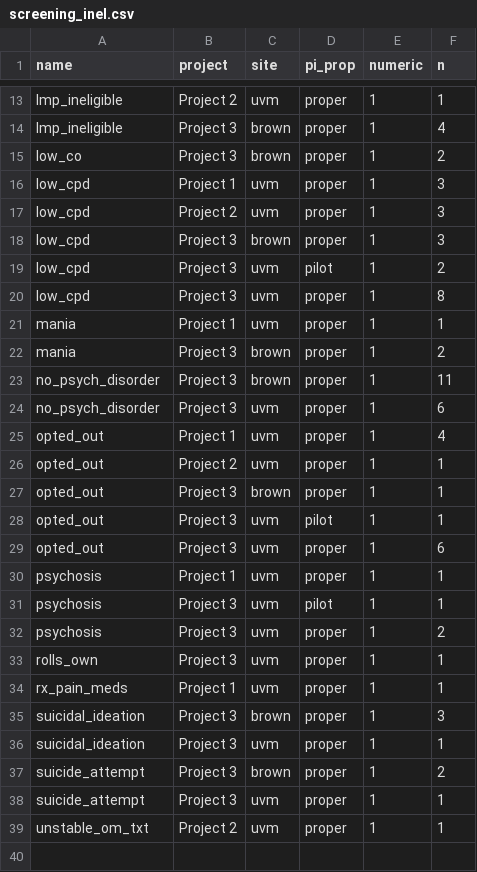
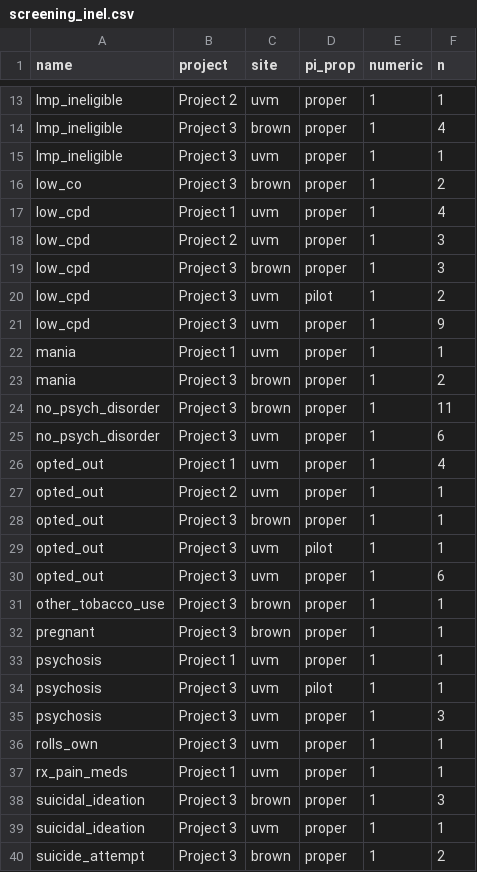
Before and after one commit to ajbarrows/tcors_enrollment_cron, a CSV file: enrollment_report/s3/screening_inel.csv, drawn as a sheet; only a part is shown, gaps mark what is left out; the shorter side is filled out with more unchanged rows.

```diff
--- a/enrollment_report/s3/screening_inel.csv
+++ b/enrollment_report/s3/screening_inel.csv
@@ -14,4 +14,5 @@
 "lmp_ineligible","Project 3","brown","proper",1,4
+"lmp_ineligible","Project 3","uvm","proper",1,1
 "low_co","Project 3","brown","proper",1,2
-"low_cpd","Project 1","uvm","proper",1,3
+"low_cpd","Project 1","uvm","proper",1,4
 "low_cpd","Project 2","uvm","proper",1,3
@@ -19,3 +20,3 @@
 "low_cpd","Project 3","uvm","pilot",1,2
-"low_cpd","Project 3","uvm","proper",1,8
+"low_cpd","Project 3","uvm","proper",1,9
 "mania","Project 1","uvm","proper",1,1
@@ -29,5 +30,7 @@
 "opted_out","Project 3","uvm","proper",1,6
+"other_tobacco_use","Project 3","brown","proper",1,1
+"pregnant","Project 3","brown","proper",1,1
 "psychosis","Project 1","uvm","proper",1,1
 "psychosis","Project 3","uvm","pilot",1,1
-"psychosis","Project 3","uvm","proper",1,2
+"psychosis","Project 3","uvm","proper",1,3
 "rolls_own","Project 3","uvm","proper",1,1
```
Also changed, not shown: enrollment_history/s3/enrollment_history.tsv, enrollment_history/s3/ps_history.tsv, 13 other files.
